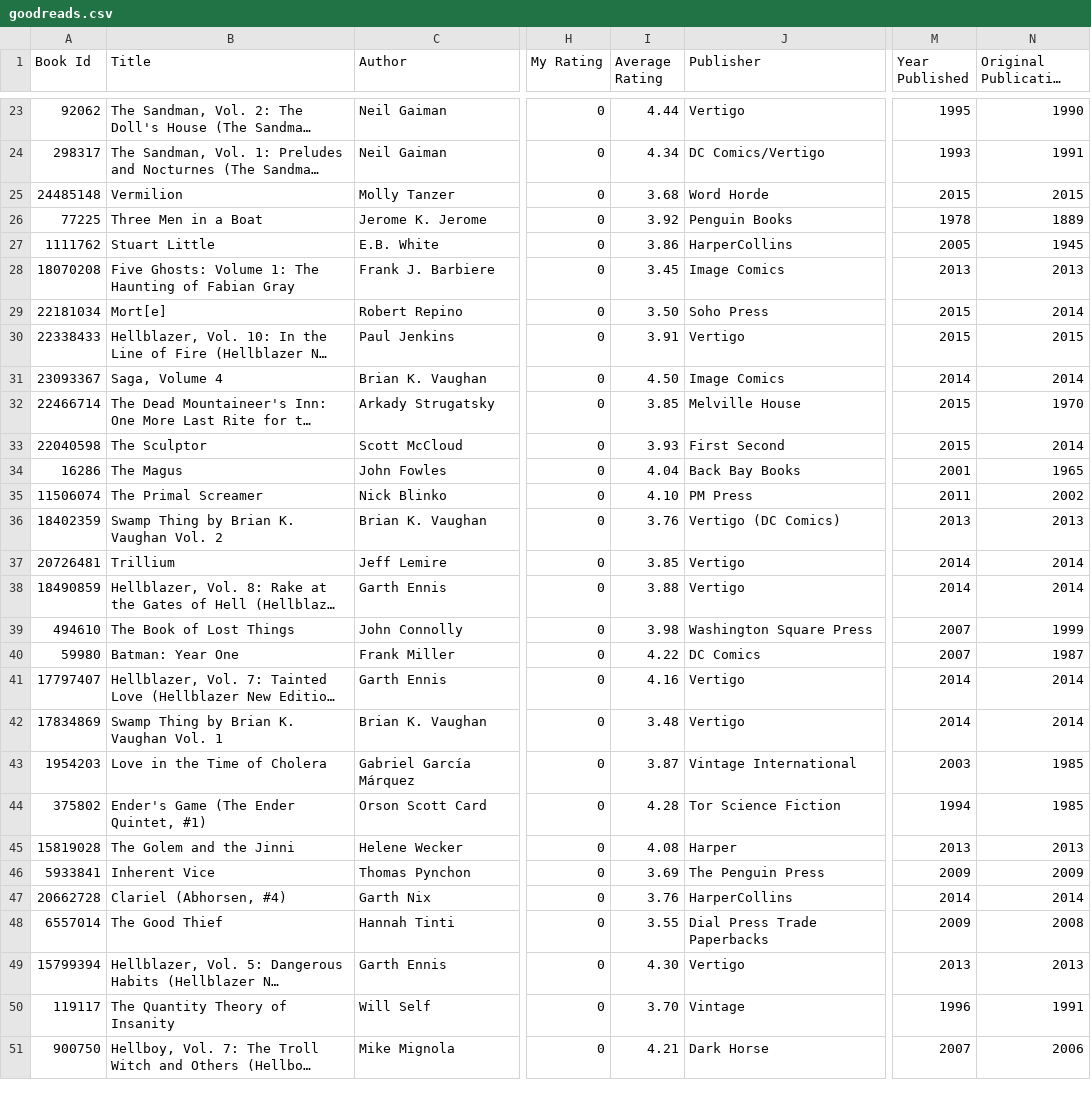
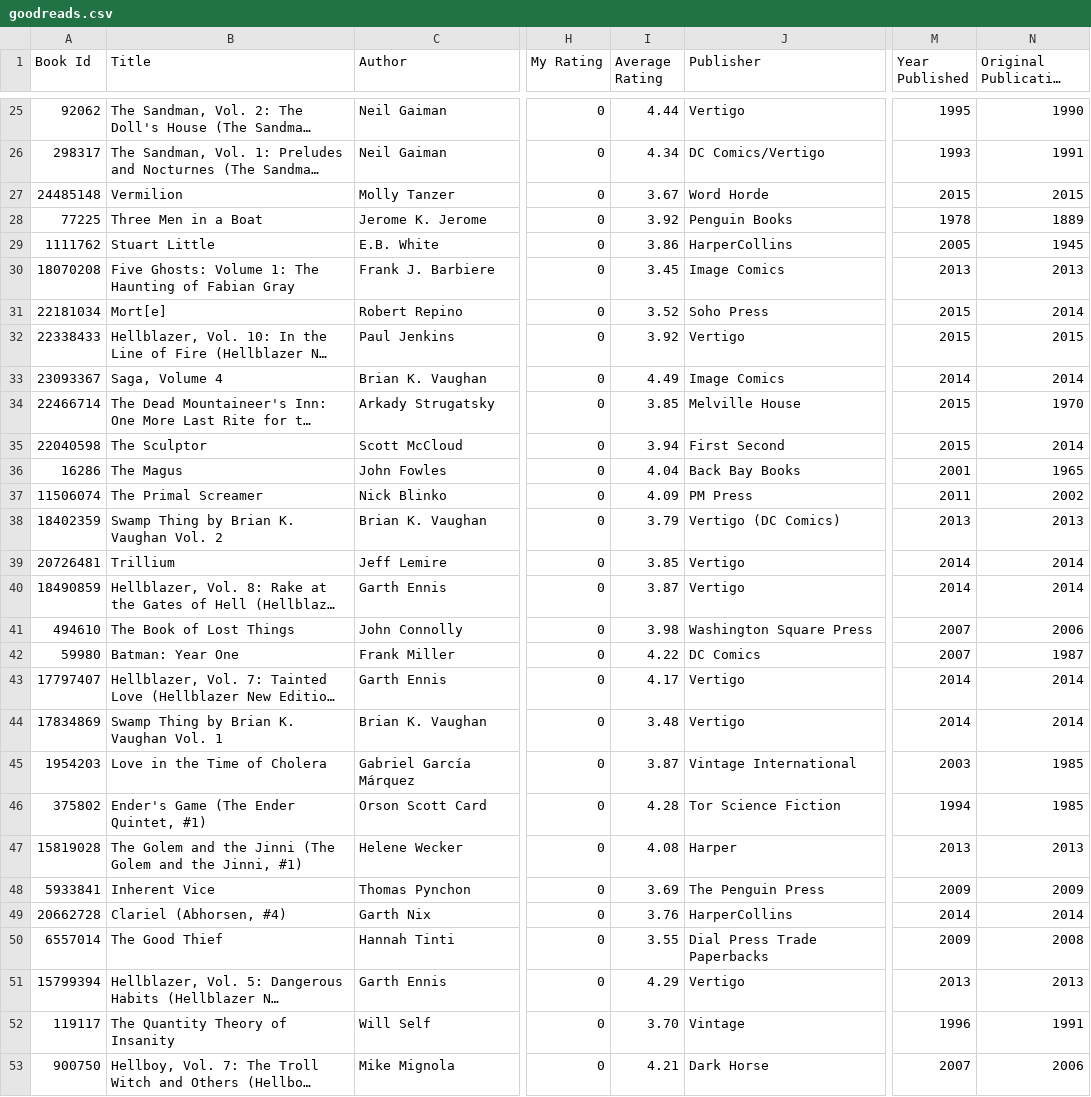
Before and after one commit to mouse-reeve/book-catalogue, a CSV file: goodreads.csv, drawn as a sheet; only a part is shown, gaps mark what is left out; long unchanged cells end in …; addresses are those after the commit; the diff covers the shown part only; the diff names each change by its address in the sheet, - before the commit and + after, or states it on an @@ line.

```diff
--- a/goodreads.csv
+++ b/goodreads.csv
-I27 (Average Rating): 3.68
+I27 (Average Rating): 3.67
-I31 (Average Rating): 3.50
+I31 (Average Rating): 3.52
-I32 (Average Rating): 3.91
+I32 (Average Rating): 3.92
-I33 (Average Rating): 4.50
+I33 (Average Rating): 4.49
-I35 (Average Rating): 3.93
+I35 (Average Rating): 3.94
-I37 (Average Rating): 4.10
+I37 (Average Rating): 4.09
-I38 (Average Rating): 3.76
+I38 (Average Rating): 3.79
-I40 (Average Rating): 3.88
+I40 (Average Rating): 3.87
-N41 (Original Publication Year): 1999
+N41 (Original Publication Year): 2006
-I43 (Average Rating): 4.16
+I43 (Average Rating): 4.17
-B47 (Title): The Golem and the Jinni
+B47 (Title): The Golem and the Jinni (The Golem and the Jinni, #1)
-I51 (Average Rating): 4.30
+I51 (Average Rating): 4.29
```
Also changed, not shown: 2 added rows and 21 edited cells elsewhere in this file.
